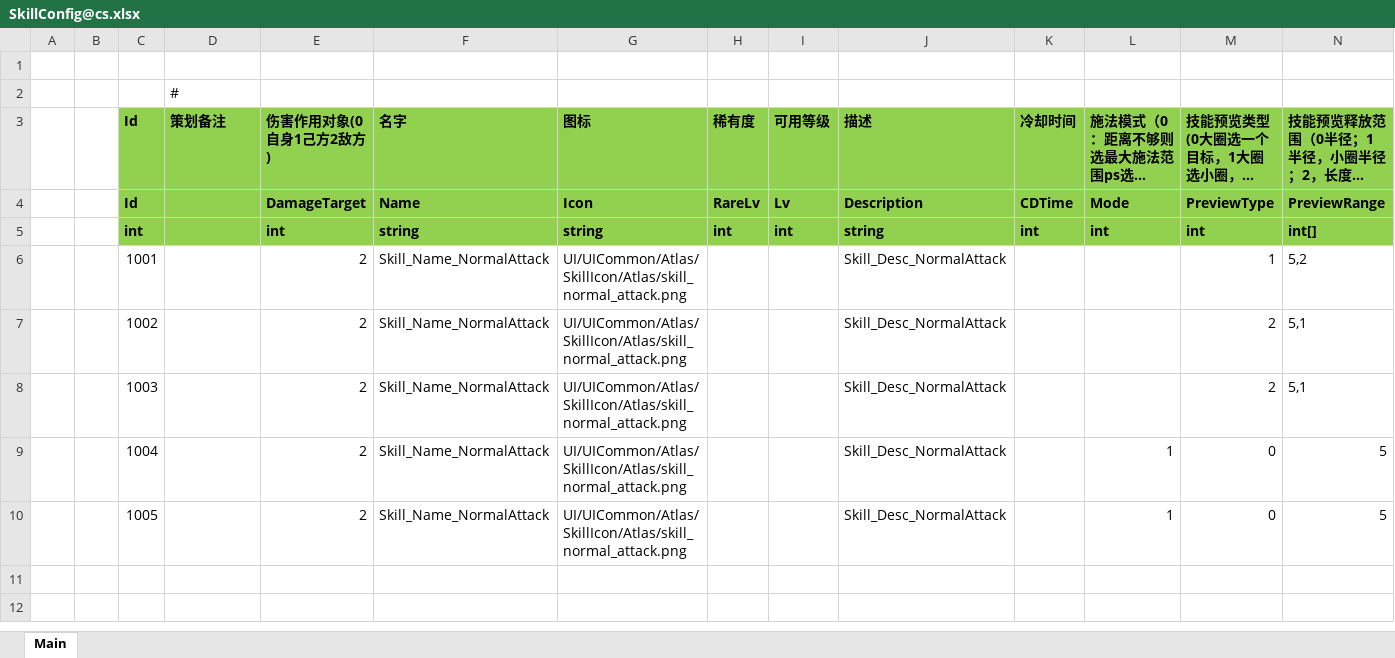
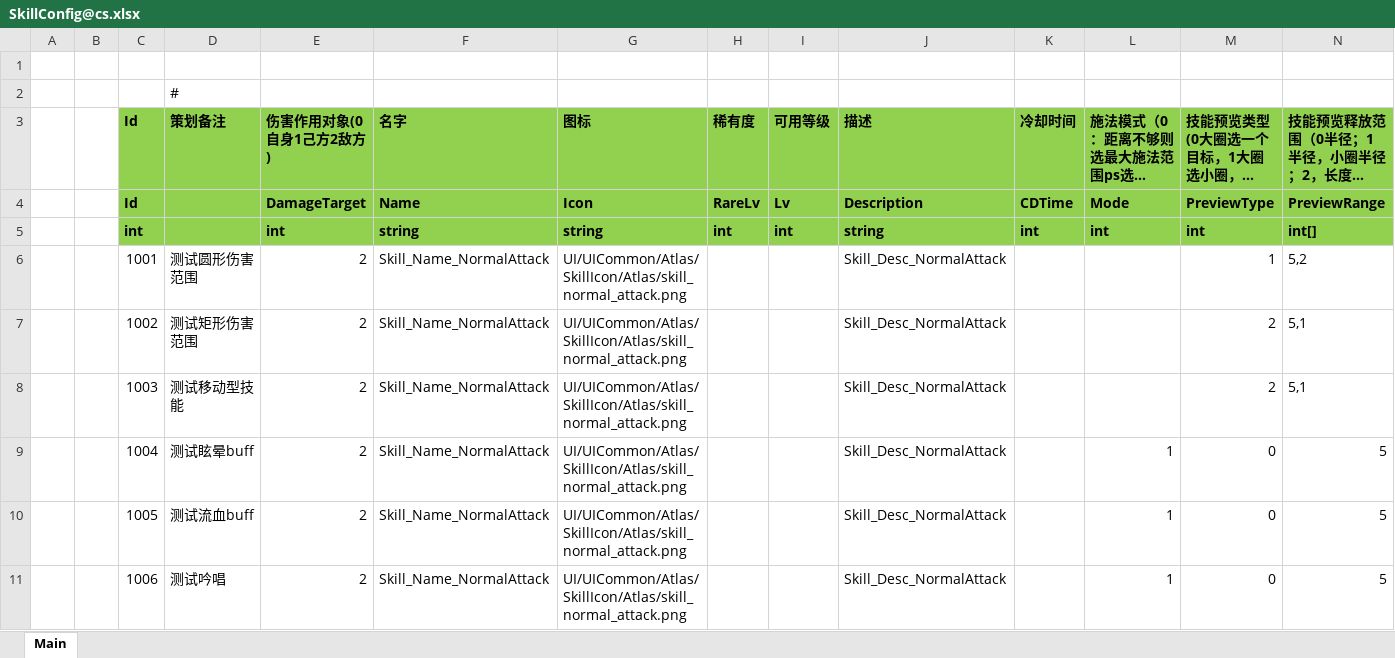
Before and after one commit to 526077247/ETPro, an Excel workbook: Excel/SkillConfig@cs.xlsx, sheet Main, drawn as a sheet; long unchanged cells end in …; values as stored, in another font and other column widths than the file's, no borders; the diff names each change by its address in the sheet, - before the commit and + after, or states it on an @@ line.

```diff
--- a/Excel/SkillConfig@cs.xlsx (sheet Main)
+++ b/Excel/SkillConfig@cs.xlsx (sheet Main)
-D6 (策划备注): (empty)
+D6 (策划备注): 测试圆形伤害范围
-D7 (策划备注): (empty)
+D7 (策划备注): 测试矩形伤害范围
-D8 (策划备注): (empty)
+D8 (策划备注): 测试移动型技能
-D9 (策划备注): (empty)
+D9 (策划备注): 测试眩晕buff
-D10 (策划备注): (empty)
+D10 (策划备注): 测试流血buff
+row 11:  |  | 1006 | 测试吟唱 | 2 | Skill_Name_NormalAttack | UI/UICommon/Atlas/SkillIcon/Atlas/skill_normal_attack.png |  |  | Skill_Desc_NormalAttack |  | 1 | 0 | 5
```
Also changed, not shown: Excel/BuffConfig@cs.xlsx, Excel/SkillStepConfig@cs.xlsx, 45 other files.
